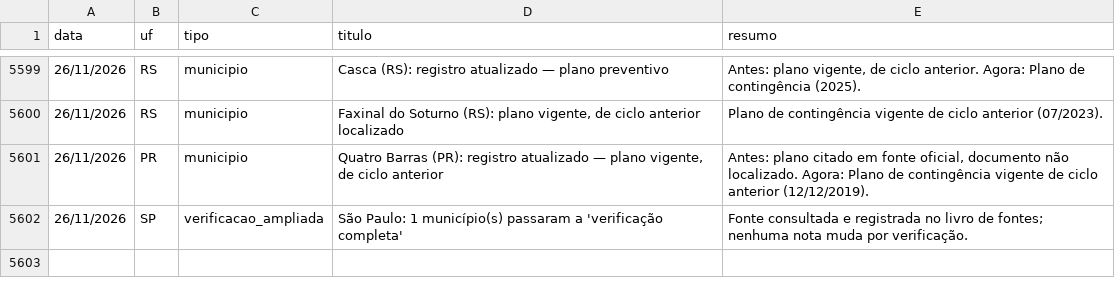
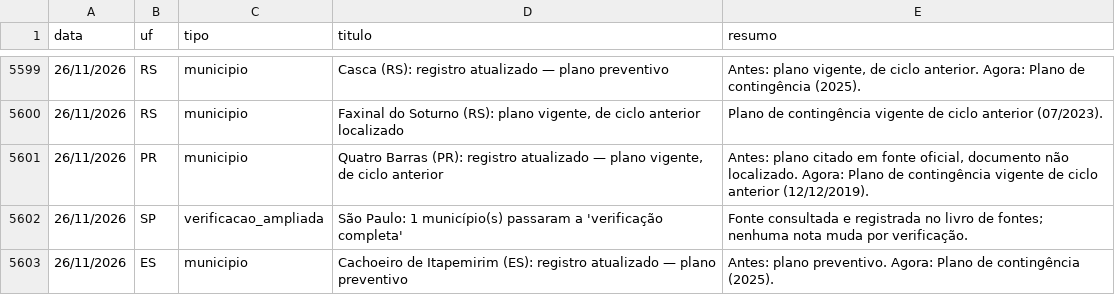
Before and after one commit to monitorelnino/monitorelnino, a CSV file: dados-abertos/historico_mudancas.csv, drawn as a sheet; only a part is shown, gaps mark what is left out; the diff names each change by its address in the sheet, - before the commit and + after, or states it on an @@ line.

```diff
--- a/dados-abertos/historico_mudancas.csv
+++ b/dados-abertos/historico_mudancas.csv
+row 5603: 26/11/2026 | ES | municipio | Cachoeiro de Itapemirim (ES): registro atualizado — plano preventivo | Antes: plano preventivo. Agora: Plano de contingência (2025).
```
Also changed, not shown: dados-abertos/municipios.csv, 19 other files.
